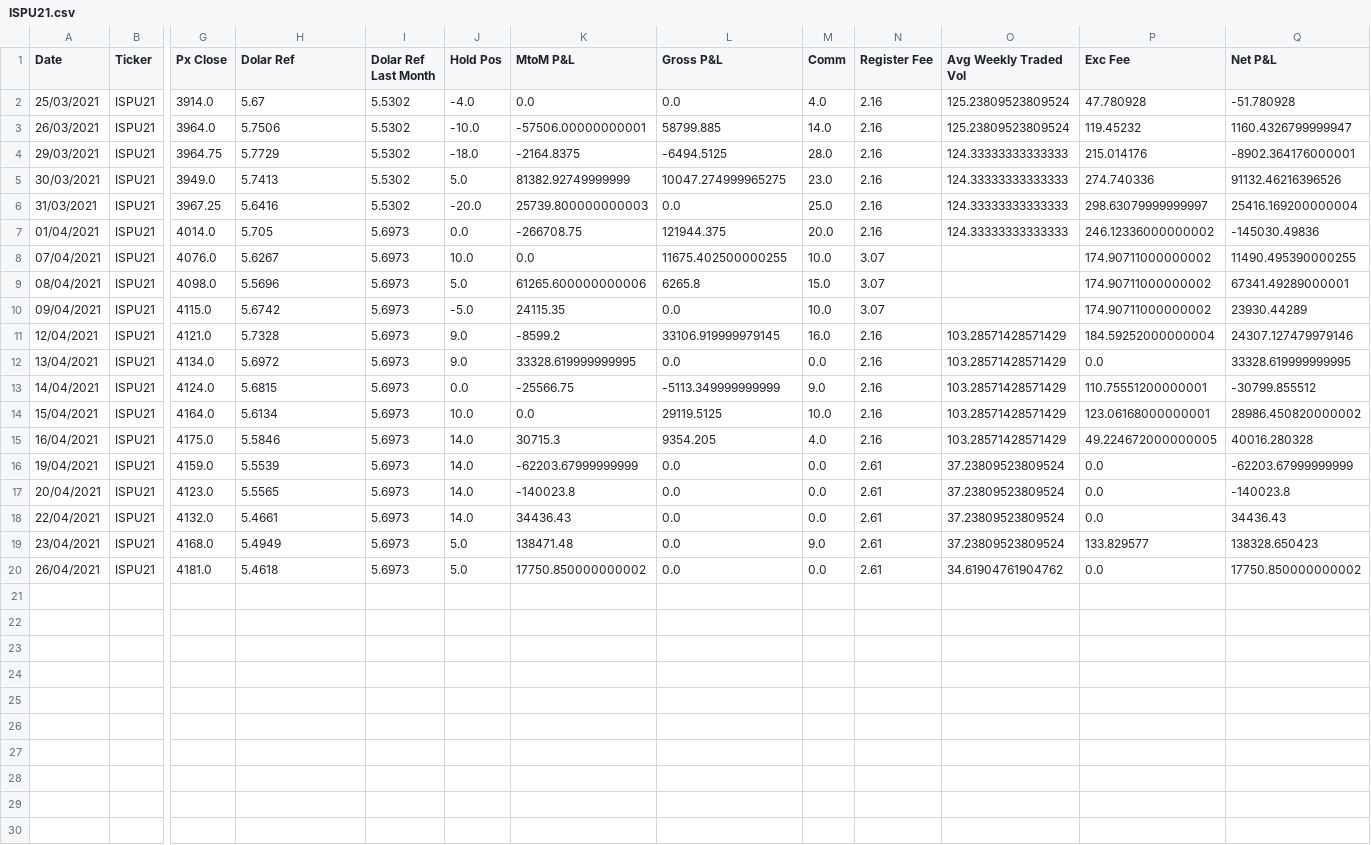
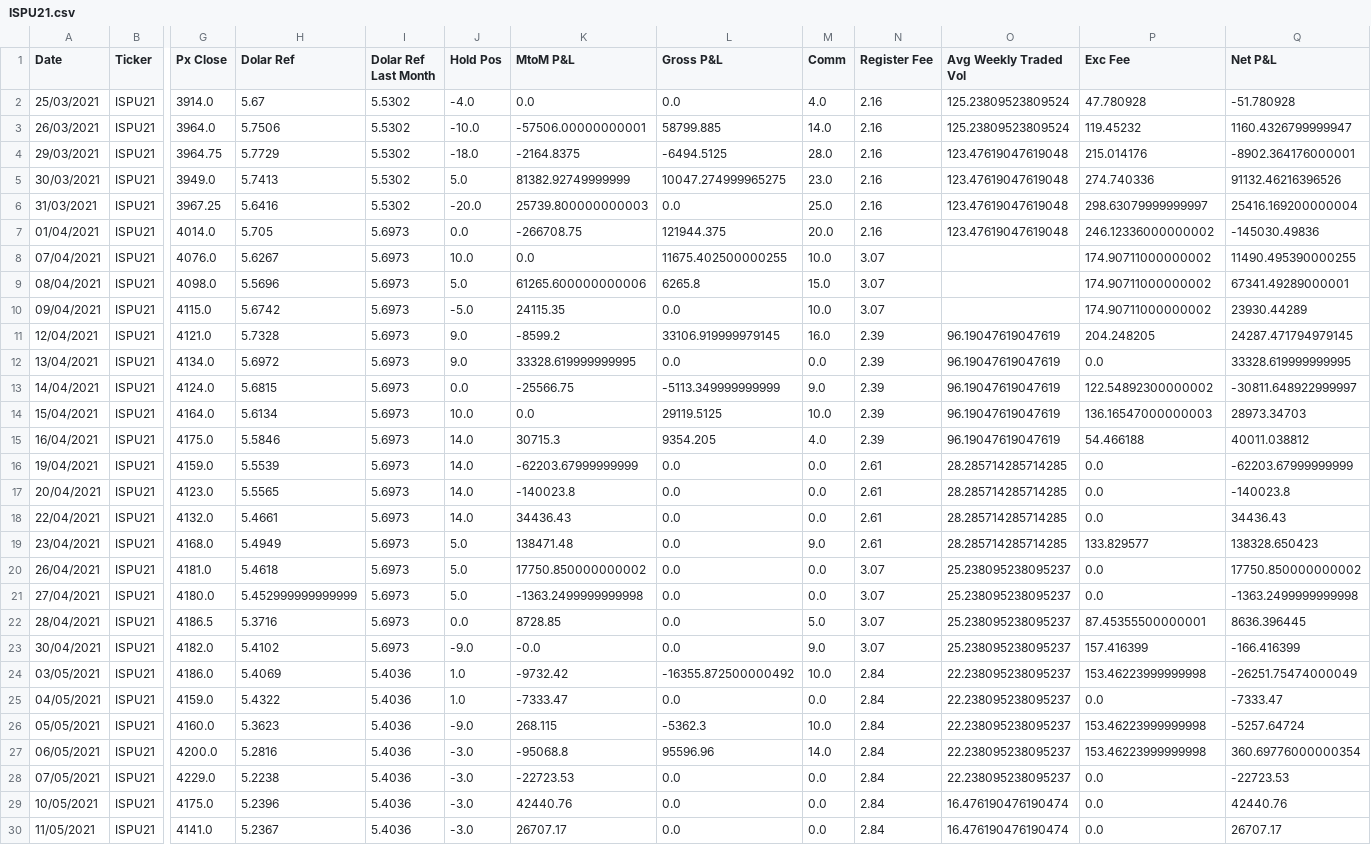
Before and after one commit to oliveirahenrique70/TrussInvest, a CSV file: ISPU21.csv, drawn as a sheet; only a part is shown, gaps mark what is left out; rows hold the shown columns only; the diff names each change by its address in the sheet, - before the commit and + after, or states it on an @@ line.

```diff
--- a/ISPU21.csv
+++ b/ISPU21.csv
-O4:O7 (Avg Weekly Traded Vol): 124.33333333333333
+O4:O7 (Avg Weekly Traded Vol): 123.47619047619048
-N11:N15 (Register Fee): 2.16
+N11:N15 (Register Fee): 2.39
-O11:O15 (Avg Weekly Traded Vol): 103.28571428571429
+O11:O15 (Avg Weekly Traded Vol): 96.19047619047619
-P11 (Exc Fee): 184.59252000000004
+P11 (Exc Fee): 204.248205
-Q11 (Net P&L): 24307.127479979146
+Q11 (Net P&L): 24287.471794979145
-P13 (Exc Fee): 110.75551200000001
+P13 (Exc Fee): 122.54892300000002
-Q13 (Net P&L): -30799.855512
+Q13 (Net P&L): -30811.648922999997
-P14 (Exc Fee): 123.06168000000001
+P14 (Exc Fee): 136.16547000000003
-Q14 (Net P&L): 28986.450820000002
+Q14 (Net P&L): 28973.34703
-P15 (Exc Fee): 49.224672000000005
+P15 (Exc Fee): 54.466188
-Q15 (Net P&L): 40016.280328
+Q15 (Net P&L): 40011.038812
-O16:O19 (Avg Weekly Traded Vol): 37.23809523809524
+O16:O19 (Avg Weekly Traded Vol): 28.285714285714285
-N20 (Register Fee): 2.61
+N20 (Register Fee): 3.07
-O20 (Avg Weekly Traded Vol): 34.61904761904762
+O20 (Avg Weekly Traded Vol): 25.238095238095237
+row 21: 27/04/2021 | ISPU21 | 4180.0 | 5.452999999999999 | 5.6973 | 5.0 | -1363.2499999999998 | 0.0 | 0.0 | 3.07 | 25.238095238095237 | 0.0 | -1363.2499999999998
+row 22: 28/04/2021 | ISPU21 | 4186.5 | 5.3716 | 5.6973 | 0.0 | 8728.85 | 0.0 | 5.0 | 3.07 | 25.238095238095237 | 87.45355500000001 | 8636.396445
+row 23: 30/04/2021 | ISPU21 | 4182.0 | 5.4102 | 5.6973 | -9.0 | -0.0 | 0.0 | 9.0 | 3.07 | 25.238095238095237 | 157.416399 | -166.416399
+row 24: 03/05/2021 | ISPU21 | 4186.0 | 5.4069 | 5.4036 | 1.0 | -9732.42 | -16355.872500000492 | 10.0 | 2.84 | 22.238095238095237 | 153.46223999999998 | -26251.75474000049
+row 25: 04/05/2021 | ISPU21 | 4159.0 | 5.4322 | 5.4036 | 1.0 | -7333.47 | 0.0 | 0.0 | 2.84 | 22.238095238095237 | 0.0 | -7333.47
+row 26: 05/05/2021 | ISPU21 | 4160.0 | 5.3623 | 5.4036 | -9.0 | 268.115 | -5362.3 | 10.0 | 2.84 | 22.238095238095237 | 153.46223999999998 | -5257.64724
+row 27: 06/05/2021 | ISPU21 | 4200.0 | 5.2816 | 5.4036 | -3.0 | -95068.8 | 95596.96 | 14.0 | 2.84 | 22.238095238095237 | 153.46223999999998 | 360.69776000000354
+row 28: 07/05/2021 | ISPU21 | 4229.0 | 5.2238 | 5.4036 | -3.0 | -22723.53 | 0.0 | 0.0 | 2.84 | 22.238095238095237 | 0.0 | -22723.53
+row 29: 10/05/2021 | ISPU21 | 4175.0 | 5.2396 | 5.4036 | -3.0 | 42440.76 | 0.0 | 0.0 | 2.84 | 16.476190476190474 | 0.0 | 42440.76
+row 30: 11/05/2021 | ISPU21 | 4141.0 | 5.2367 | 5.4036 | -3.0 | 26707.17 | 0.0 | 0.0 | 2.84 | 16.476190476190474 | 0.0 | 26707.17
```
Also changed, not shown: ISPM21.csv, WDOM21.csv, 24 other files.
